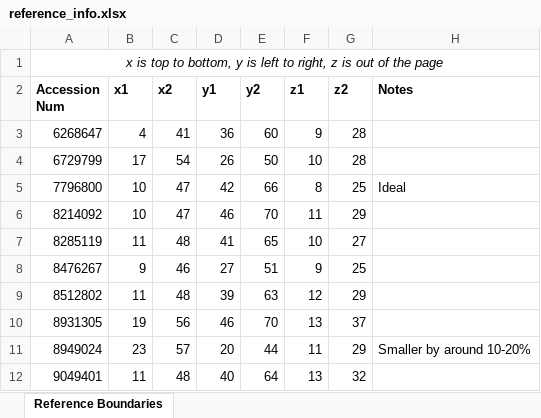
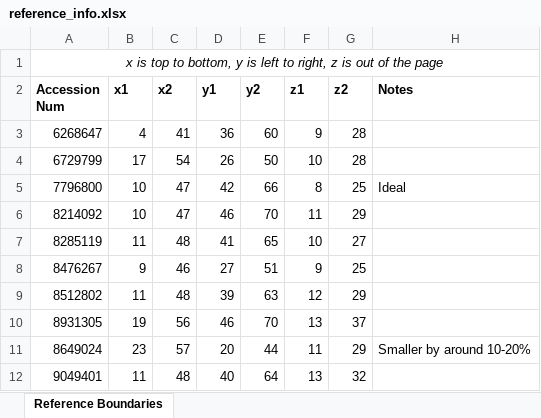
Before and after one commit to youyoons/Undergraduate_Thesis_Scripts, an Excel workbook: DicomSubsampling/reference_info.xlsx, sheet Reference Boundaries, drawn as a sheet; values as stored, in another font and other column widths than the file's, no borders; the diff names each change by its address in the sheet, - before the commit and + after, or states it on an @@ line.

Commit message:
Modified error in ac_num

```diff
--- a/DicomSubsampling/reference_info.xlsx (sheet Reference Boundaries)
+++ b/DicomSubsampling/reference_info.xlsx (sheet Reference Boundaries)
-A11 (Accession Num): 8949024
+A11 (Accession Num): 8649024
```
